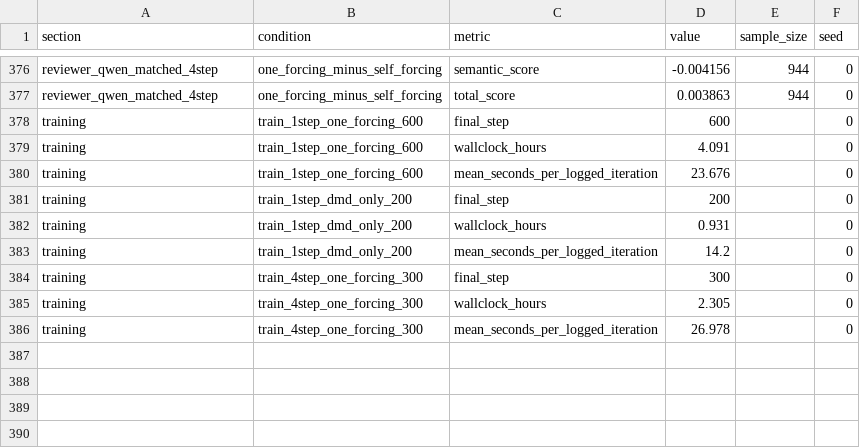
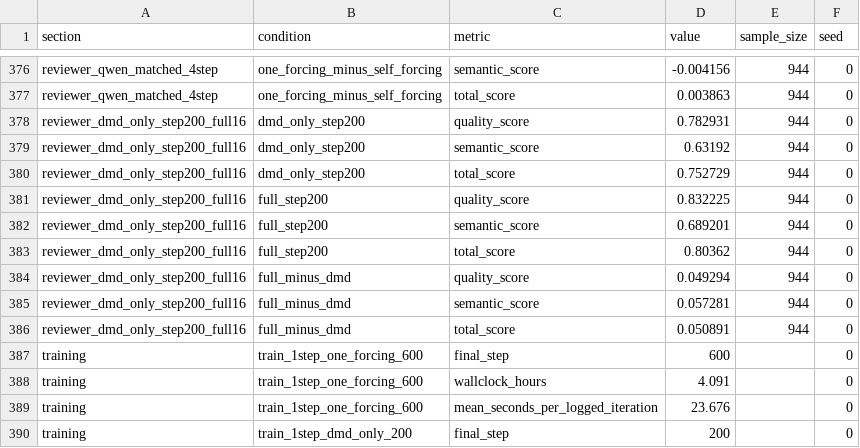
Before and after one commit to Aurora-edu/One-Forcing, a CSV file: experiments/rebuttal/results/final_metrics.csv, drawn as a sheet; only a part is shown, gaps mark what is left out; the shorter side is filled out with more unchanged rows; the diff names each change by its address in the sheet, - before the commit and + after, or states it on an @@ line.

```diff
--- a/experiments/rebuttal/results/final_metrics.csv
+++ b/experiments/rebuttal/results/final_metrics.csv
+row 378: reviewer_dmd_only_step200_full16 | dmd_only_step200 | quality_score | 0.782931 | 944 | 0
+row 379: reviewer_dmd_only_step200_full16 | dmd_only_step200 | semantic_score | 0.63192 | 944 | 0
+row 380: reviewer_dmd_only_step200_full16 | dmd_only_step200 | total_score | 0.752729 | 944 | 0
+row 381: reviewer_dmd_only_step200_full16 | full_step200 | quality_score | 0.832225 | 944 | 0
+row 382: reviewer_dmd_only_step200_full16 | full_step200 | semantic_score | 0.689201 | 944 | 0
+row 383: reviewer_dmd_only_step200_full16 | full_step200 | total_score | 0.80362 | 944 | 0
+row 384: reviewer_dmd_only_step200_full16 | full_minus_dmd | quality_score | 0.049294 | 944 | 0
+row 385: reviewer_dmd_only_step200_full16 | full_minus_dmd | semantic_score | 0.057281 | 944 | 0
+row 386: reviewer_dmd_only_step200_full16 | full_minus_dmd | total_score | 0.050891 | 944 | 0
```
Also changed, not shown: 1 other file.
